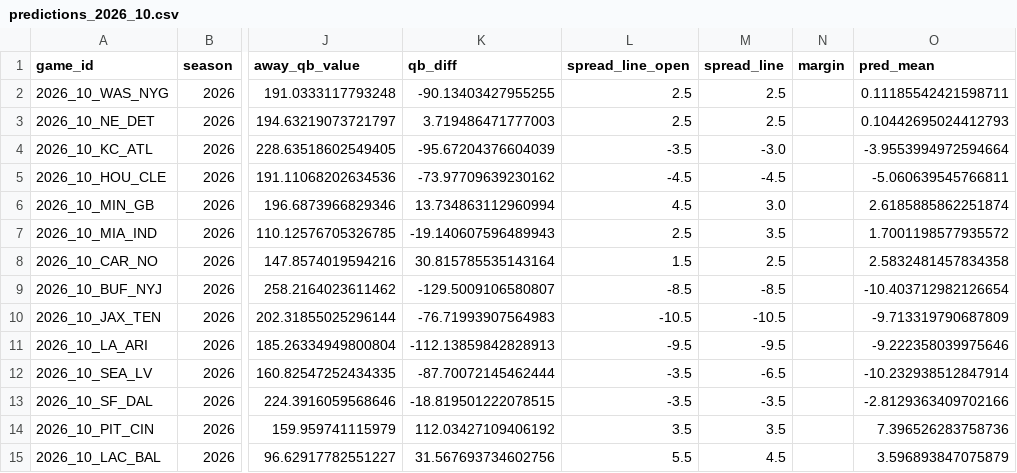
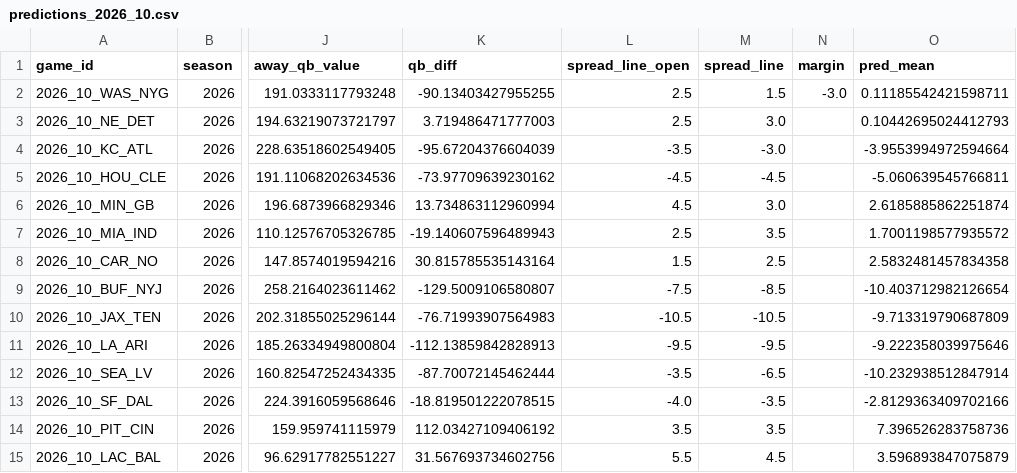
Before and after one commit to iggysiegel/nfl, a CSV file: predictions/predictions_2026_10.csv, drawn as a sheet; only a part is shown, gaps mark what is left out; the diff names each change by its address in the sheet, - before the commit and + after, or states it on an @@ line.

```diff
--- a/predictions/predictions_2026_10.csv
+++ b/predictions/predictions_2026_10.csv
-M2 (spread_line): 2.5
+M2 (spread_line): 1.5
-N2 (margin): (empty)
+N2 (margin): -3.0
-M3 (spread_line): 2.5
+M3 (spread_line): 3.0
-L9 (spread_line_open): -8.5
+L9 (spread_line_open): -7.5
-L13 (spread_line_open): -3.5
+L13 (spread_line_open): -4.0
```
